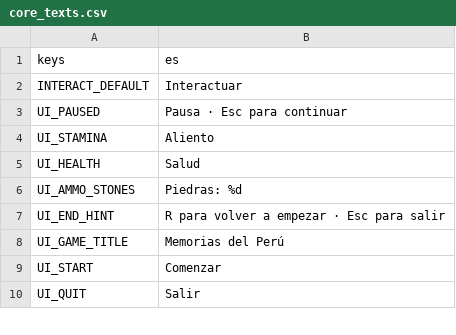
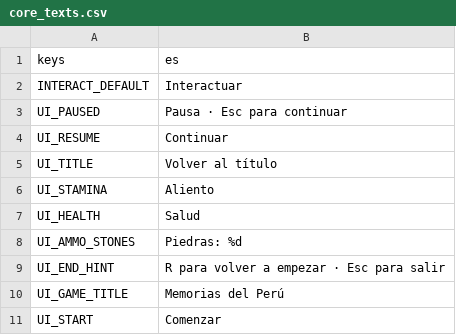
Before and after one commit to joseamaya/memorias-del-peru, a CSV file: core/localization/core_texts.csv, drawn as a sheet; only a part is shown; the shorter side is filled out with more unchanged rows.

```diff
--- a/core/localization/core_texts.csv
+++ b/core/localization/core_texts.csv
@@ -3,2 +3,4 @@ INTERACT_DEFAULT,Interactuar
 UI_PAUSED,Pausa · Esc para continuar
+UI_RESUME,Continuar
+UI_TITLE,Volver al título
 UI_STAMINA,Aliento
```
Also changed, not shown: campaigns/01_pachacutec/localization/pachacutec_texts.csv, 51 other files.
